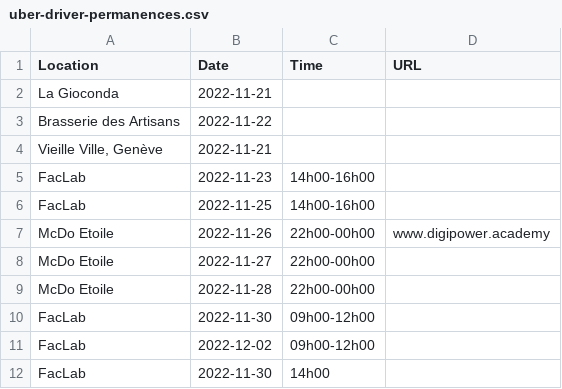
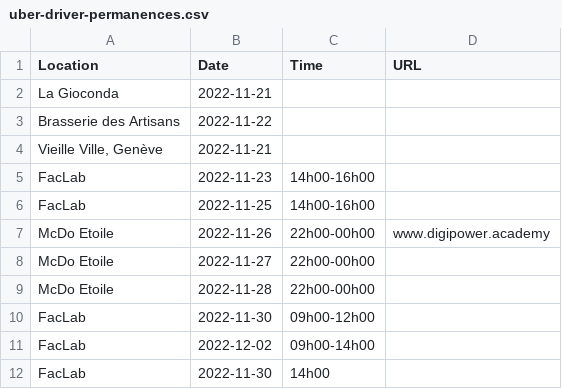
Before and after one commit to hestiaAI/fibery-public, a CSV file: permanences/uber-driver-permanences.csv, drawn as a sheet.

Commit message:
Update uber-driver-permanences.csv

```diff
--- a/permanences/uber-driver-permanences.csv
+++ b/permanences/uber-driver-permanences.csv
@@ -10,3 +10,3 @@ Location,Date,Time,URL
 "FacLab","2022-11-30","09h00-12h00",""
-"FacLab","2022-12-02","09h00-12h00",""
+"FacLab","2022-12-02","09h00-14h00",""
 "FacLab","2022-11-30","14h00 ",""
```
